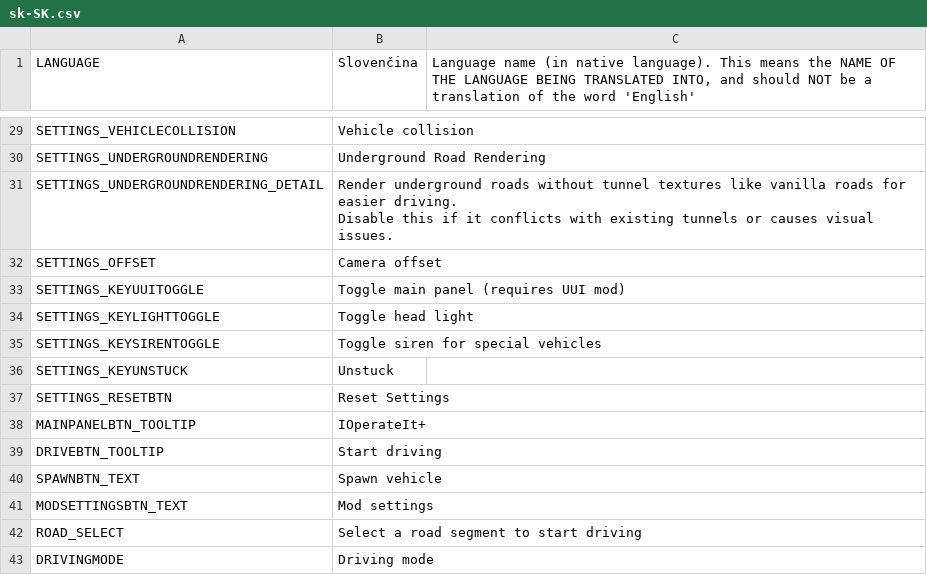
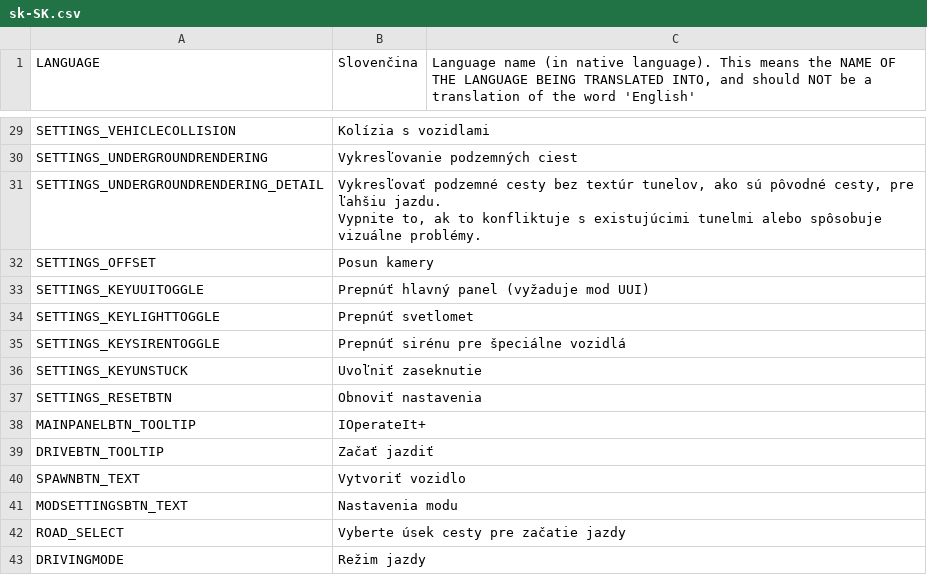
Before and after one commit to will258012/IOperateItRevisited, a CSV file: IOperateIt/Translations/sk-SK.csv, drawn as a sheet; only a part is shown, gaps mark what is left out; ↵ is a line break in a cell; the diff covers the shown part only; the diff names each change by its address in the sheet, - before the commit and + after, or states it on an @@ line.

```diff
--- a/IOperateIt/Translations/sk-SK.csv
+++ b/IOperateIt/Translations/sk-SK.csv
-B29 (Slovenčina): Vehicle collision
+B29 (Slovenčina): Kolízia s vozidlami
-B30 (Slovenčina): Underground Road Rendering
+B30 (Slovenčina): Vykresľovanie podzemných ciest
-B31 (Slovenčina): Render underground roads without tunnel textures like vanilla roads for easier driving. ↵ Disable this if it conflicts with existing tunnels or causes visual issues.
+B31 (Slovenčina): Vykresľovať podzemné cesty bez textúr tunelov, ako sú pôvodné cesty, pre ľahšiu jazdu. ↵ Vypnite to, ak to konfliktuje s existujúcimi tunelmi alebo spôsobuje vizuálne problémy.
-B32 (Slovenčina): Camera offset
+B32 (Slovenčina): Posun kamery
-B33 (Slovenčina): Toggle main panel (requires UUI mod)
+B33 (Slovenčina): Prepnúť hlavný panel (vyžaduje mod UUI)
-B34 (Slovenčina): Toggle head light
+B34 (Slovenčina): Prepnúť svetlomet
-B35 (Slovenčina): Toggle siren for special vehicles
+B35 (Slovenčina): Prepnúť sirénu pre špeciálne vozidlá
-B36 (Slovenčina): Unstuck
+B36 (Slovenčina): Uvoľniť zaseknutie
-B37 (Slovenčina): Reset Settings
+B37 (Slovenčina): Obnoviť nastavenia
-B39 (Slovenčina): Start driving
+B39 (Slovenčina): Začať jazdiť
-B40 (Slovenčina): Spawn vehicle
+B40 (Slovenčina): Vytvoriť vozidlo
-B41 (Slovenčina): Mod settings
+B41 (Slovenčina): Nastavenia modu
-B42 (Slovenčina): Select a road segment to start driving
+B42 (Slovenčina): Vyberte úsek cesty pre začatie jazdy
-B43 (Slovenčina): Driving mode
+B43 (Slovenčina): Režim jazdy
```
Also changed, not shown: 24 edited cells elsewhere in this file.
